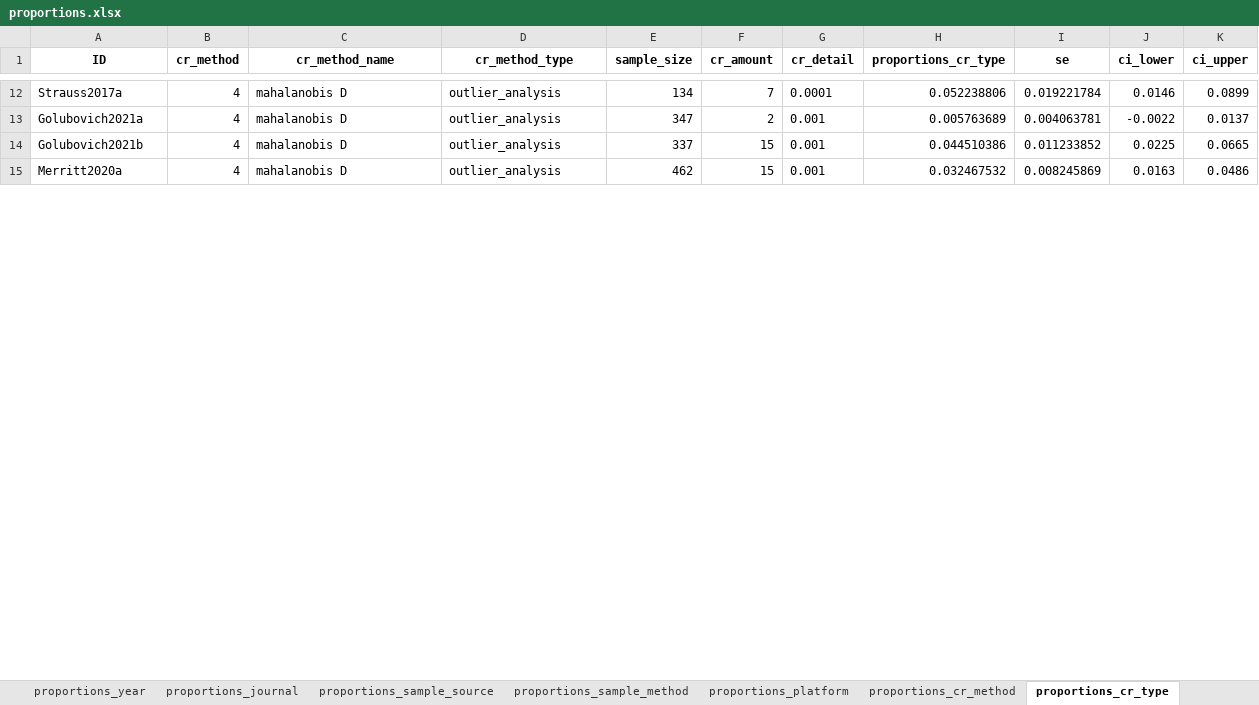
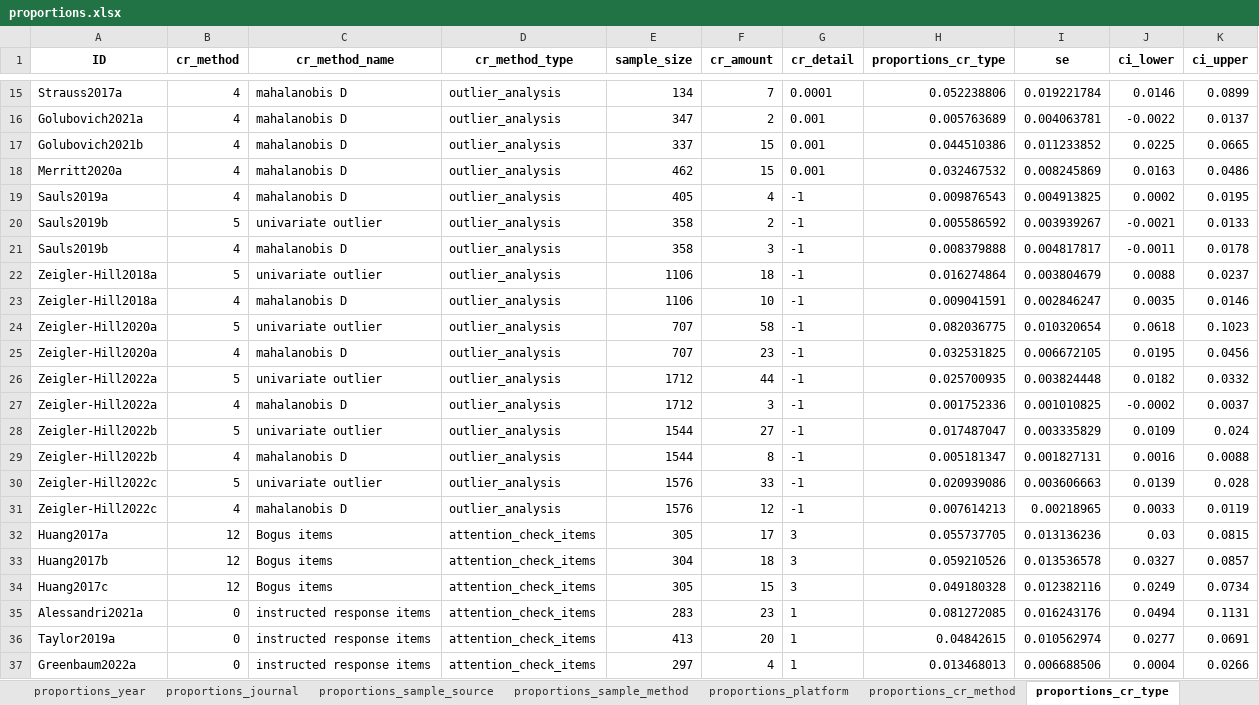
Before and after one commit to cory-moore/careless_response_meta_analysis, an Excel workbook: results/proportions.xlsx, sheet proportions_cr_type, drawn as a sheet; only a part is shown, gaps mark what is left out; values as stored, in another font and other column widths than the file's, no borders; the diff covers the shown part only; the diff names each change by its address in the sheet, - before the commit and + after, or states it on an @@ line.

```diff
--- a/results/proportions.xlsx (sheet proportions_cr_type)
+++ b/results/proportions.xlsx (sheet proportions_cr_type)
+row 19: Sauls2019a | 4 | mahalanobis D | outlier_analysis | 405 | 4 | -1 | 0.009876543 | 0.004913825 | 0.0002 | 0.0195
+row 20: Sauls2019b | 5 | univariate outlier | outlier_analysis | 358 | 2 | -1 | 0.005586592 | 0.003939267 | -0.0021 | 0.0133
+row 21: Sauls2019b | 4 | mahalanobis D | outlier_analysis | 358 | 3 | -1 | 0.008379888 | 0.004817817 | -0.0011 | 0.0178
+row 22: Zeigler-Hill2018a | 5 | univariate outlier | outlier_analysis | 1106 | 18 | -1 | 0.016274864 | 0.003804679 | 0.0088 | 0.0237
+row 23: Zeigler-Hill2018a | 4 | mahalanobis D | outlier_analysis | 1106 | 10 | -1 | 0.009041591 | 0.002846247 | 0.0035 | 0.0146
+row 24: Zeigler-Hill2020a | 5 | univariate outlier | outlier_analysis | 707 | 58 | -1 | 0.082036775 | 0.010320654 | 0.0618 | 0.1023
+row 25: Zeigler-Hill2020a | 4 | mahalanobis D | outlier_analysis | 707 | 23 | -1 | 0.032531825 | 0.006672105 | 0.0195 | 0.0456
+row 26: Zeigler-Hill2022a | 5 | univariate outlier | outlier_analysis | 1712 | 44 | -1 | 0.025700935 | 0.003824448 | 0.0182 | 0.0332
+row 27: Zeigler-Hill2022a | 4 | mahalanobis D | outlier_analysis | 1712 | 3 | -1 | 0.001752336 | 0.001010825 | -0.0002 | 0.0037
+row 28: Zeigler-Hill2022b | 5 | univariate outlier | outlier_analysis | 1544 | 27 | -1 | 0.017487047 | 0.003335829 | 0.0109 | 0.024
+row 29: Zeigler-Hill2022b | 4 | mahalanobis D | outlier_analysis | 1544 | 8 | -1 | 0.005181347 | 0.001827131 | 0.0016 | 0.0088
+row 30: Zeigler-Hill2022c | 5 | univariate outlier | outlier_analysis | 1576 | 33 | -1 | 0.020939086 | 0.003606663 | 0.0139 | 0.028
+row 31: Zeigler-Hill2022c | 4 | mahalanobis D | outlier_analysis | 1576 | 12 | -1 | 0.007614213 | 0.00218965 | 0.0033 | 0.0119
+row 32: Huang2017a | 12 | Bogus items | attention_check_items | 305 | 17 | 3 | 0.055737705 | 0.013136236 | 0.03 | 0.0815
+row 33: Huang2017b | 12 | Bogus items | attention_check_items | 304 | 18 | 3 | 0.059210526 | 0.013536578 | 0.0327 | 0.0857
+row 34: Huang2017c | 12 | Bogus items | attention_check_items | 305 | 15 | 3 | 0.049180328 | 0.012382116 | 0.0249 | 0.0734
+row 35: Alessandri2021a | 0 | instructed response items | attention_check_items | 283 | 23 | 1 | 0.081272085 | 0.016243176 | 0.0494 | 0.1131
+row 36: Taylor2019a | 0 | instructed response items | attention_check_items | 413 | 20 | 1 | 0.04842615 | 0.010562974 | 0.0277 | 0.0691
+row 37: Greenbaum2022a | 0 | instructed response items | attention_check_items | 297 | 4 | 1 | 0.013468013 | 0.006688506 | 0.0004 | 0.0266
```
Also changed, not shown: 74 added rows, 4 edited cells and cell formats elsewhere in this sheet, sheet proportions_cr_method, sheet proportions_sample_source, sheet proportions_sample_method, sheet proportions_year, sheet proportions_journal, sheet proportions_total, 1 more sheet, results/frequencies.xlsx, 3 other files.
